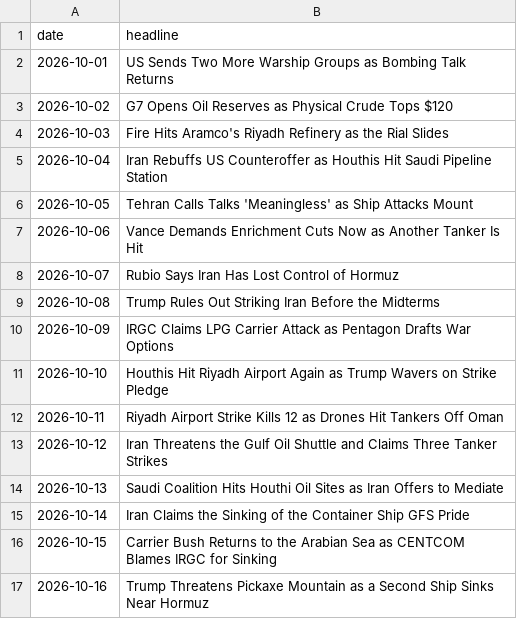
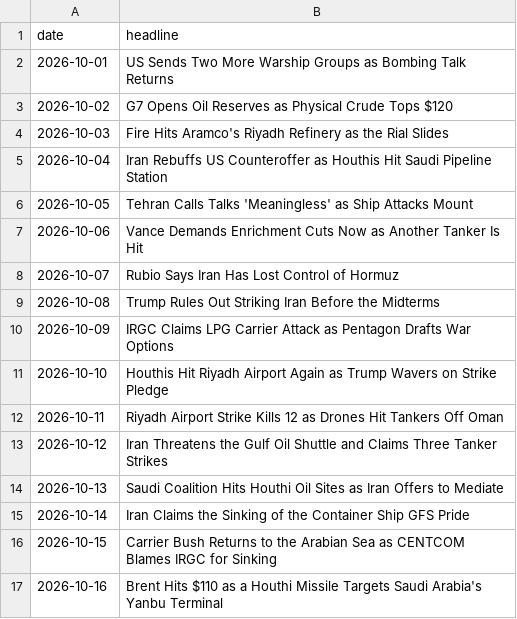
Before and after one commit to abrandt1897/GeoBrief, a CSV file: data/headlines.csv, drawn as a sheet.

```diff
--- a/data/headlines.csv
+++ b/data/headlines.csv
@@ -16,2 +16,2 @@ date,headline
 2026-10-15,Carrier Bush Returns to the Arabian Sea as CENTCOM Blames IRGC for Sinking
-2026-10-16,Trump Threatens Pickaxe Mountain as a Second Ship Sinks Near Hormuz
+2026-10-16,Brent Hits $110 as a Houthi Missile Targets Saudi Arabia's Yanbu Terminal
```
Also changed, not shown: data/energy.csv, data/supply.csv, 2 other files.
